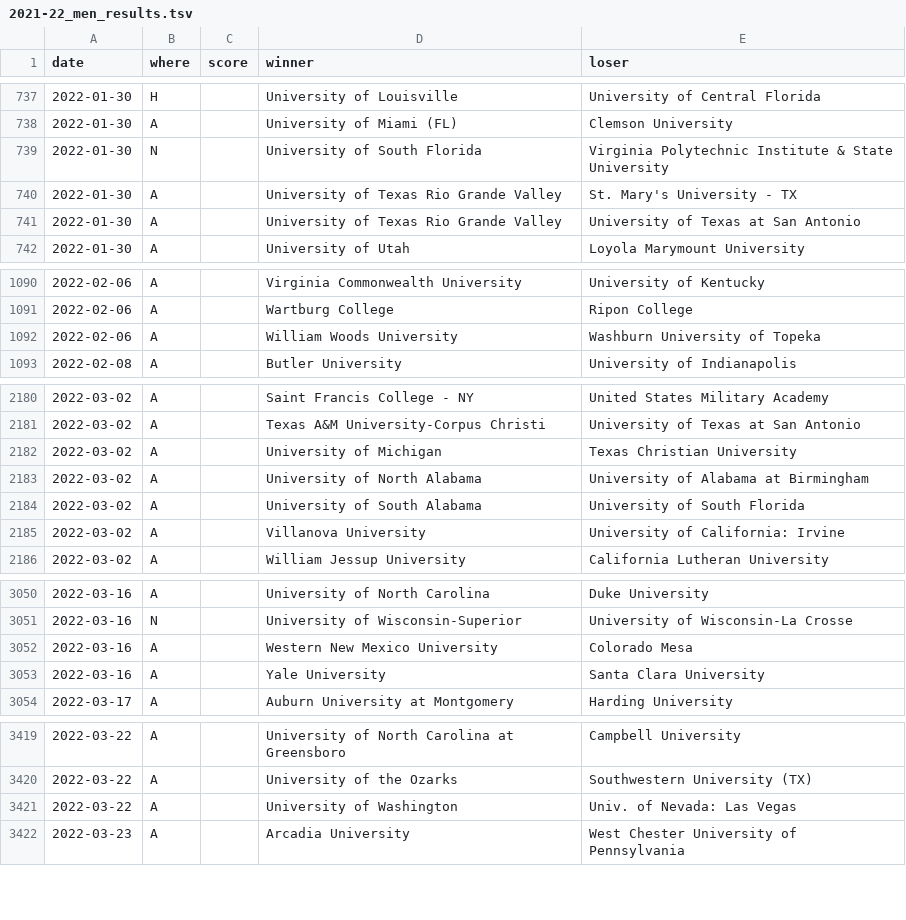
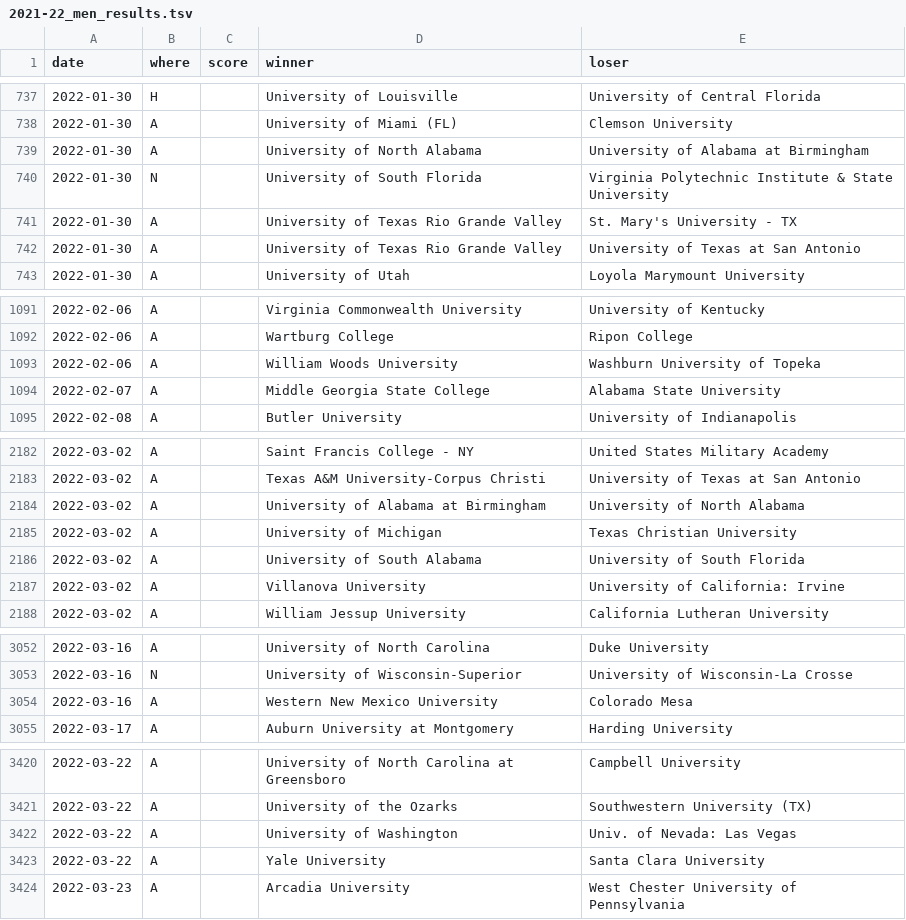
Before and after one commit to TennisOpenData/college-tennis-massey, a TSV file: 2021-22_men_results.tsv, drawn as a sheet; only a part is shown, gaps mark what is left out.

```diff
--- a/2021-22_men_results.tsv
+++ b/2021-22_men_results.tsv
@@ -738,2 +738,3 @@ date	where	score	winner	loser
 2022-01-30	A		University of Miami (FL)	Clemson University
+2022-01-30	A		University of North Alabama	University of Alabama at Birmingham
 2022-01-30	N		University of South Florida	Virginia Polytechnic Institute & State University
@@ -1092,2 +1093,3 @@ date	where	score	winner	loser
 2022-02-06	A		William Woods University	Washburn University of Topeka
+2022-02-07	A		Middle Georgia State College	Alabama State University
 2022-02-08	A		Butler University	University of Indianapolis
@@ -2181,4 +2183,4 @@ date	where	score	winner	loser
 2022-03-02	A		Texas A&M University-Corpus Christi	University of Texas at San Antonio
+2022-03-02	A		University of Alabama at Birmingham	University of North Alabama
 2022-03-02	A		University of Michigan	Texas Christian University
-2022-03-02	A		University of North Alabama	University of Alabama at Birmingham
 2022-03-02	A		University of South Alabama	University of South Florida
@@ -3052,3 +3054,2 @@ date	where	score	winner	loser
 2022-03-16	A		Western New Mexico University	Colorado Mesa
-2022-03-16	A		Yale University	Santa Clara University
 2022-03-17	A		Auburn University at Montgomery	Harding University
@@ -3421,2 +3422,3 @@ date	where	score	winner	loser
 2022-03-22	A		University of Washington	Univ. of Nevada: Las Vegas
+2022-03-22	A		Yale University	Santa Clara University
 2022-03-23	A		Arcadia University	West Chester University of Pennsylvania
```
